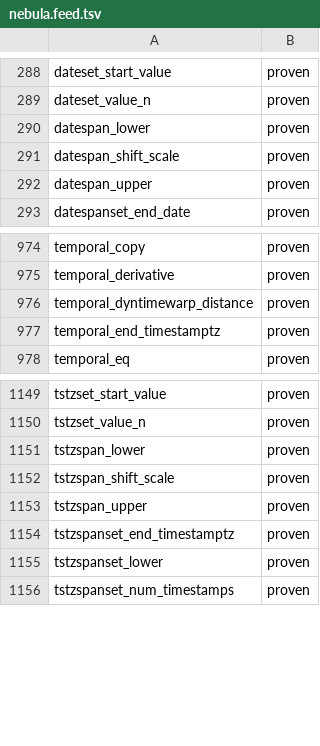
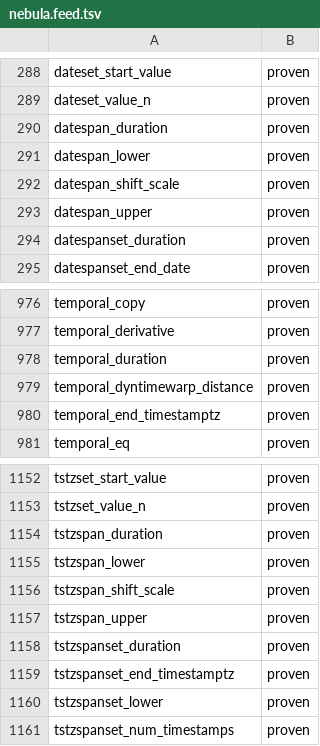
Before and after one commit to estebanzimanyi/MobilityNebula, a TSV file: tools/streaming_parity/feeds/nebula.feed.tsv, drawn as a sheet; only a part is shown, gaps mark what is left out; the diff names each change by its address in the sheet, - before the commit and + after, or states it on an @@ line.

Commit message:
Add the duration accessors (5 ops)
Add an interval_out VARSIZED result serialiser and a `_duration` shape: a
span/spanset (text literal) or temporal (tfloat instant) operand returns its
Interval, rendered as ISO text. The spanset/temporal variants take a
trailing boundspan bool, passed true.

New operators: datespan/tstzspan/datespanset/tstzspanset/temporal_duration.
Suite green; feed 1197 -> 1202 proven, zero removals.

```diff
--- a/tools/streaming_parity/feeds/nebula.feed.tsv
+++ b/tools/streaming_parity/feeds/nebula.feed.tsv
+row 290: datespan_duration | proven
+row 294: datespanset_duration | proven
+row 978: temporal_duration | proven
+row 1154: tstzspan_duration | proven
+row 1158: tstzspanset_duration | proven
```
Also changed, not shown: 31 other files.
